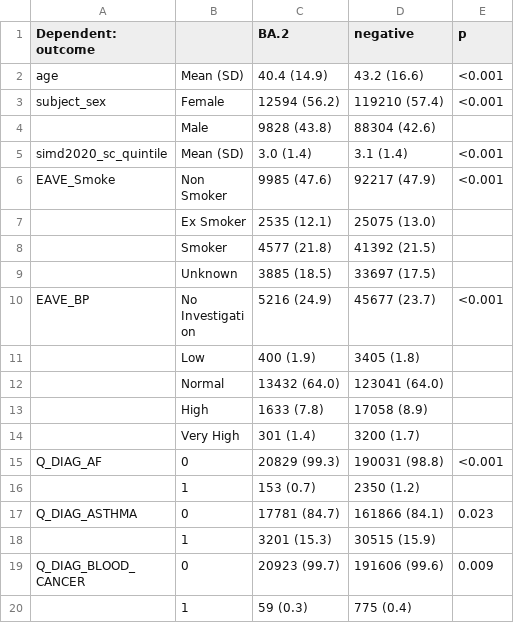
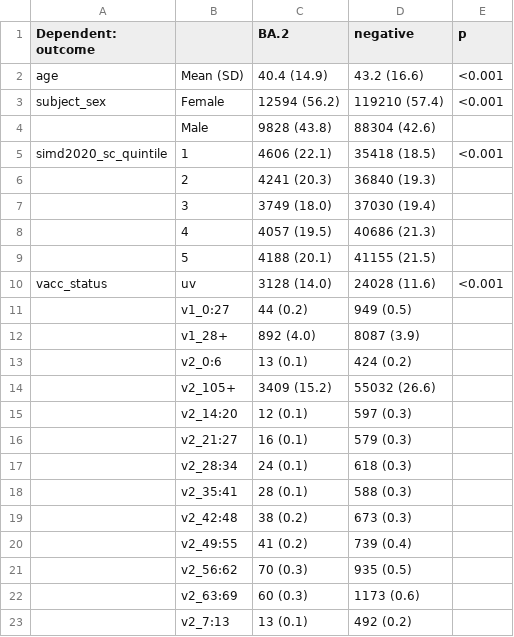
Before and after one commit to EAVE-II/BA.2-variant, a CSV file: output/TND/tnd_outcome_table_BA2.csv, drawn as a sheet; only a part is shown; the shorter side is filled out with more unchanged rows; the diff covers the shown part only.

```diff
--- a/output/TND/tnd_outcome_table_BA2.csv
+++ b/output/TND/tnd_outcome_table_BA2.csv
@@ -4,2 +4,20 @@
 "","Male","9828 (43.8)","88304 (42.6)",""
-"simd2020_sc_quintile","Mean (SD)","3.0 (1.4)","3.1 (1.4)","<0.001"
+"simd2020_sc_quintile","1","4606 (22.1)","35418 (18.5)","<0.001"
+"","2","4241 (20.3)","36840 (19.3)",""
+"","3","3749 (18.0)","37030 (19.4)",""
+"","4","4057 (19.5)","40686 (21.3)",""
+"","5","4188 (20.1)","41155 (21.5)",""
+"vacc_status","uv","3128 (14.0)","24028 (11.6)","<0.001"
+"","v1_0:27","44 (0.2)","949 (0.5)",""
+"","v1_28+","892 (4.0)","8087 (3.9)",""
+"","v2_0:6","13 (0.1)","424 (0.2)",""
+"","v2_105+","3409 (15.2)","55032 (26.6)",""
+"","v2_14:20","12 (0.1)","597 (0.3)",""
+"","v2_21:27","16 (0.1)","579 (0.3)",""
+"","v2_28:34","24 (0.1)","618 (0.3)",""
+"","v2_35:41","28 (0.1)","588 (0.3)",""
+"","v2_42:48","38 (0.2)","673 (0.3)",""
+"","v2_49:55","41 (0.2)","739 (0.4)",""
+"","v2_56:62","70 (0.3)","935 (0.5)",""
+"","v2_63:69","60 (0.3)","1173 (0.6)",""
+"","v2_7:13","13 (0.1)","492 (0.2)",""
```
Also changed, not shown: 27 added rows elsewhere in this file, output/TND/model_B.1.1.529_vs.csv, output/TND/model_B.1.1.529_vs2.csv, 31 other files.
